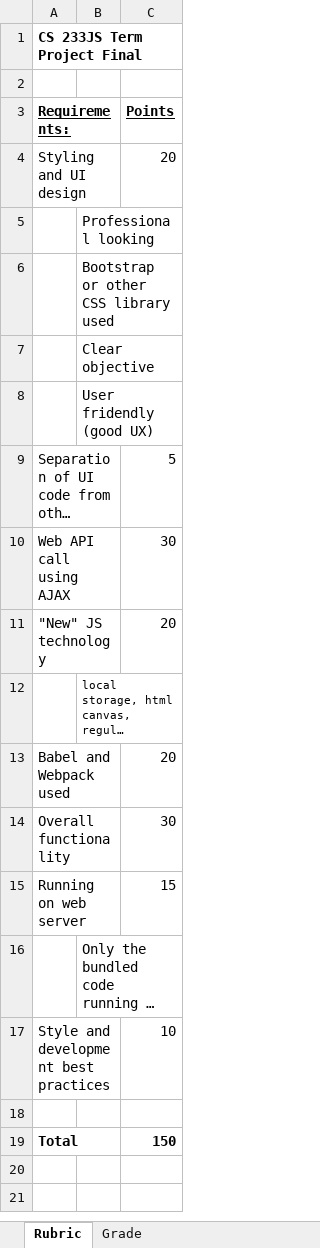
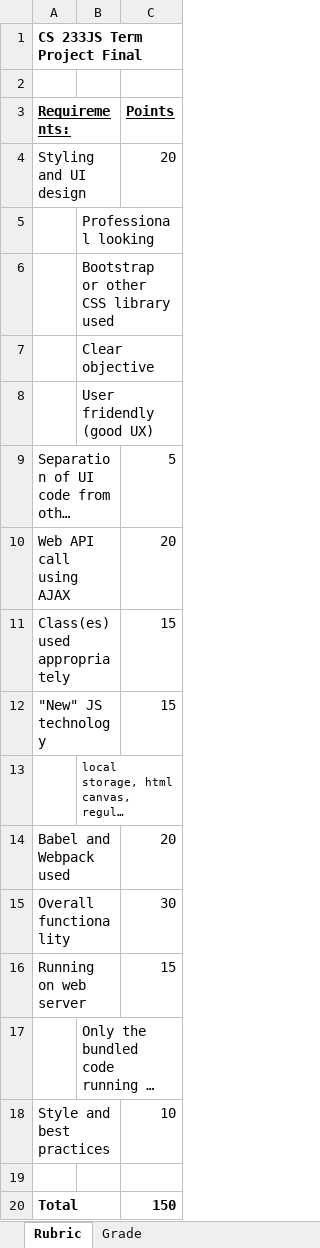
Before and after one commit to LCC-CIT/CS233JS-CourseMaterials, an Excel workbook: Labs/TermProject/CS233JS_TermProjectFinal_Rubric.xlsm, sheet Rubric, drawn as a sheet; long unchanged cells end in …; values as stored, in another font and other column widths than the file's, no borders; addresses are those after the commit; the diff names each change by its address in the sheet, - before the commit and + after, or states it on an @@ line.

Commit message:
improvements to the rubric

```diff
--- a/Labs/TermProject/CS233JS_TermProjectFinal_Rubric.xlsm (sheet Rubric)
+++ b/Labs/TermProject/CS233JS_TermProjectFinal_Rubric.xlsm (sheet Rubric)
-C10 (Points): 30
+C10 (Points): 20
+row 11: Class(es) used appropriately |  | 15
-C12 (Points): 20
+C12 (Points): 15
-A18 (Requirements:): Style and development best practices
+A18 (Requirements:): Style and best practices
```
Also changed, not shown: sheet Grade, formulas that keep their value, charts or pictures.
